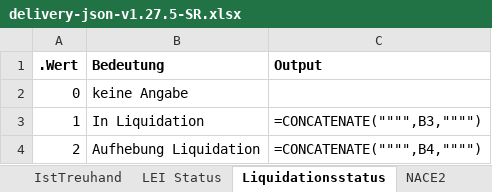
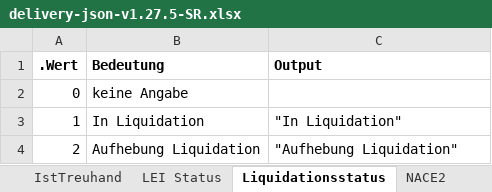
Before and after one commit to webuild-consortium/wp4-semantics-group, an Excel workbook: KYC/delivery-json-v1.27.5-SR.xlsx, sheet Liquidationsstatus, drawn as a sheet; values as stored, in another font and other column widths than the file's, no borders; formulas without a stored value are shown as written; table styles not drawn; the diff names each change by its address in the sheet, - before the commit and + after, or states it on an @@ line.

```diff
--- a/KYC/delivery-json-v1.27.5-SR.xlsx (sheet Liquidationsstatus)
+++ b/KYC/delivery-json-v1.27.5-SR.xlsx (sheet Liquidationsstatus)
-C3 (Output): =CONCATENATE("""",B3,"""")
+C3 (Output): "In Liquidation"
-C4 (Output): =CONCATENATE("""",B4,"""")
+C4 (Output): "Aufhebung Liquidation"
```
Also changed, not shown: sheet Feld-Mapping, sheet BaFin-GattungId, sheet Insolvenzstatus, 11 other files.
